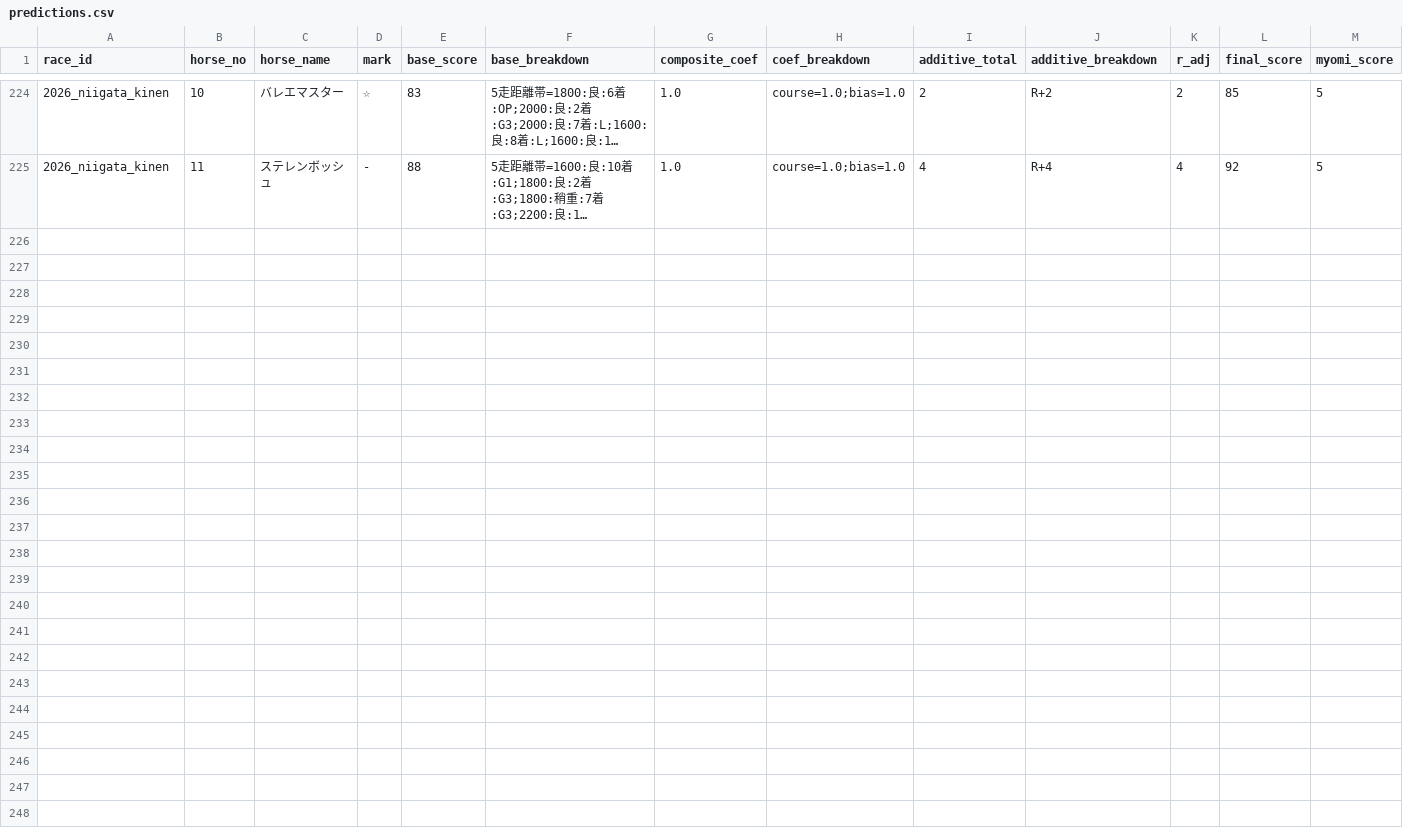
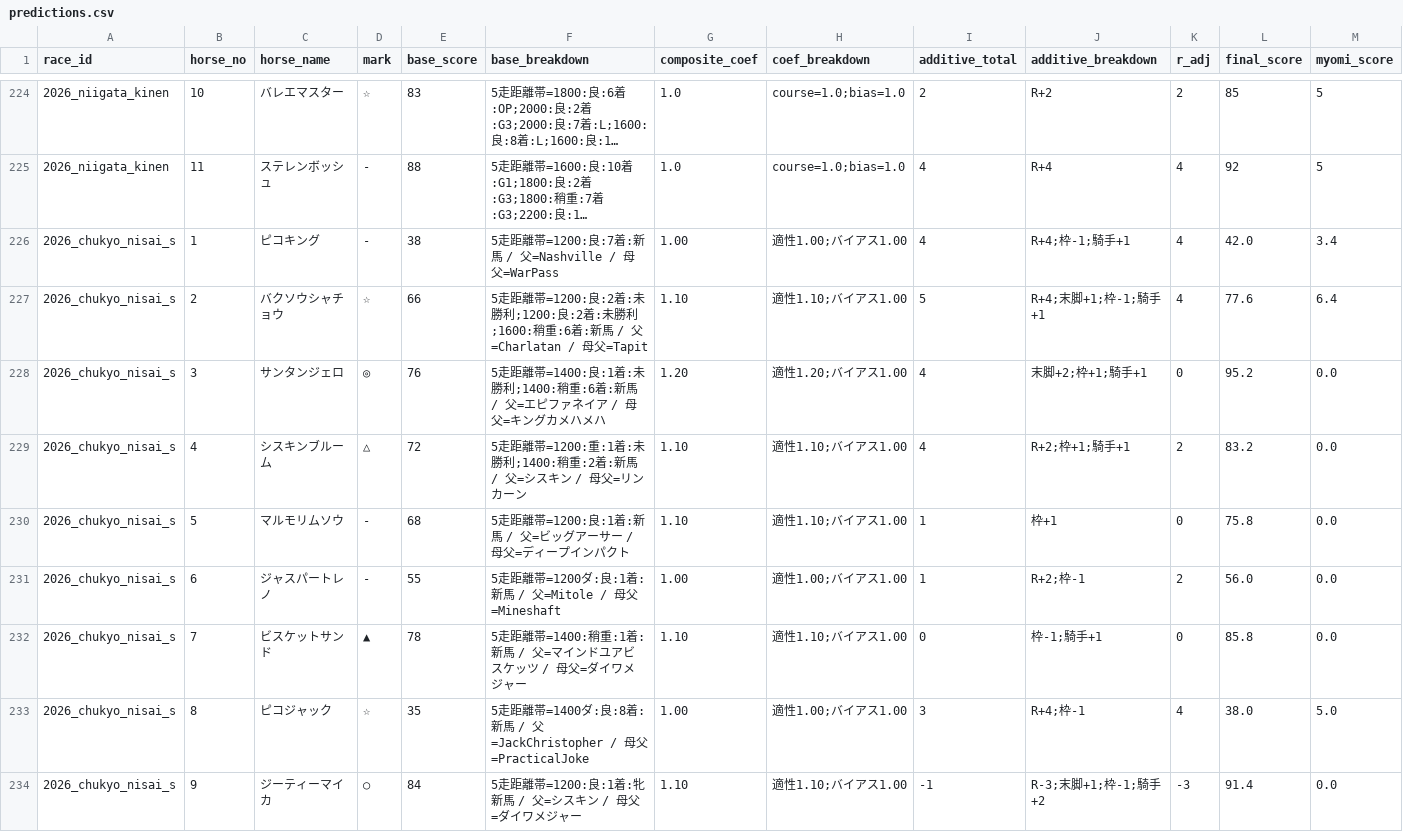
Before and after one commit to Atoyr/keiba, a CSV file: log/predictions.csv, drawn as a sheet; only a part is shown, gaps mark what is left out; long unchanged cells end in …; rows hold the shown columns only; the diff names each change by its address in the sheet, - before the commit and + after, or states it on an @@ line.

Commit message:
中京2歳S予想: log/predictions.csvを更新

```diff
--- a/log/predictions.csv
+++ b/log/predictions.csv
+row 226: 2026_chukyo_nisai_s | 1 | ピコキング | - | 38 | 5走距離帯=1200:良:7着:新馬 / 父=Nashville / 母父=WarPass | 1.00 | 適性1.00;バイアス1.00 | 4 | R+4;枠-1;騎手+1 | 4 | 42.0 | 3.4
+row 227: 2026_chukyo_nisai_s | 2 | バクソウシャチョウ | ☆ | 66 | 5走距離帯=1200:良:2着:未勝利;1200:良:2着:未勝利;1600:稍重:6着:新馬 / 父=Charlatan / 母父=Tapit | 1.10 | 適性1.10;バイアス1.00 | 5 | R+4;末脚+1;枠-1;騎手+1 | 4 | 77.6 | 6.4
+row 228: 2026_chukyo_nisai_s | 3 | サンタンジェロ | ◎ | 76 | 5走距離帯=1400:良:1着:未勝利;1400:稍重:6着:新馬 / 父=エピファネイア / 母父=キングカメハメハ | 1.20 | 適性1.20;バイアス1.00 | 4 | 末脚+2;枠+1;騎手+1 | 0 | 95.2 | 0.0
+row 229: 2026_chukyo_nisai_s | 4 | シスキンブルーム | △ | 72 | 5走距離帯=1200:重:1着:未勝利;1400:稍重:2着:新馬 / 父=シスキン / 母父=リンカーン | 1.10 | 適性1.10;バイアス1.00 | 4 | R+2;枠+1;騎手+1 | 2 | 83.2 | 0.0
+row 230: 2026_chukyo_nisai_s | 5 | マルモリムソウ | - | 68 | 5走距離帯=1200:良:1着:新馬 / 父=ビッグアーサー / 母父=ディープインパクト | 1.10 | 適性1.10;バイアス1.00 | 1 | 枠+1 | 0 | 75.8 | 0.0
+row 231: 2026_chukyo_nisai_s | 6 | ジャスパートレノ | - | 55 | 5走距離帯=1200ダ:良:1着:新馬 / 父=Mitole / 母父=Mineshaft | 1.00 | 適性1.00;バイアス1.00 | 1 | R+2;枠-1 | 2 | 56.0 | 0.0
+row 232: 2026_chukyo_nisai_s | 7 | ビスケットサンド | ▲ | 78 | 5走距離帯=1400:稍重:1着:新馬 / 父=マインドユアビスケッツ / 母父=ダイワメジャー | 1.10 | 適性1.10;バイアス1.00 | 0 | 枠-1;騎手+1 | 0 | 85.8 | 0.0
+row 233: 2026_chukyo_nisai_s | 8 | ピコジャック | ☆ | 35 | 5走距離帯=1400ダ:良:8着:新馬 / 父=JackChristopher / 母父=PracticalJoke | 1.00 | 適性1.00;バイアス1.00 | 3 | R+4;枠-1 | 4 | 38.0 | 5.0
+row 234: 2026_chukyo_nisai_s | 9 | ジーティーマイカ | ○ | 84 | 5走距離帯=1200:良:1着:牝新馬 / 父=シスキン / 母父=ダイワメジャー | 1.10 | 適性1.10;バイアス1.00 | -1 | R-3;末脚+1;枠-1;騎手+2 | -3 | 91.4 | 0.0
```
